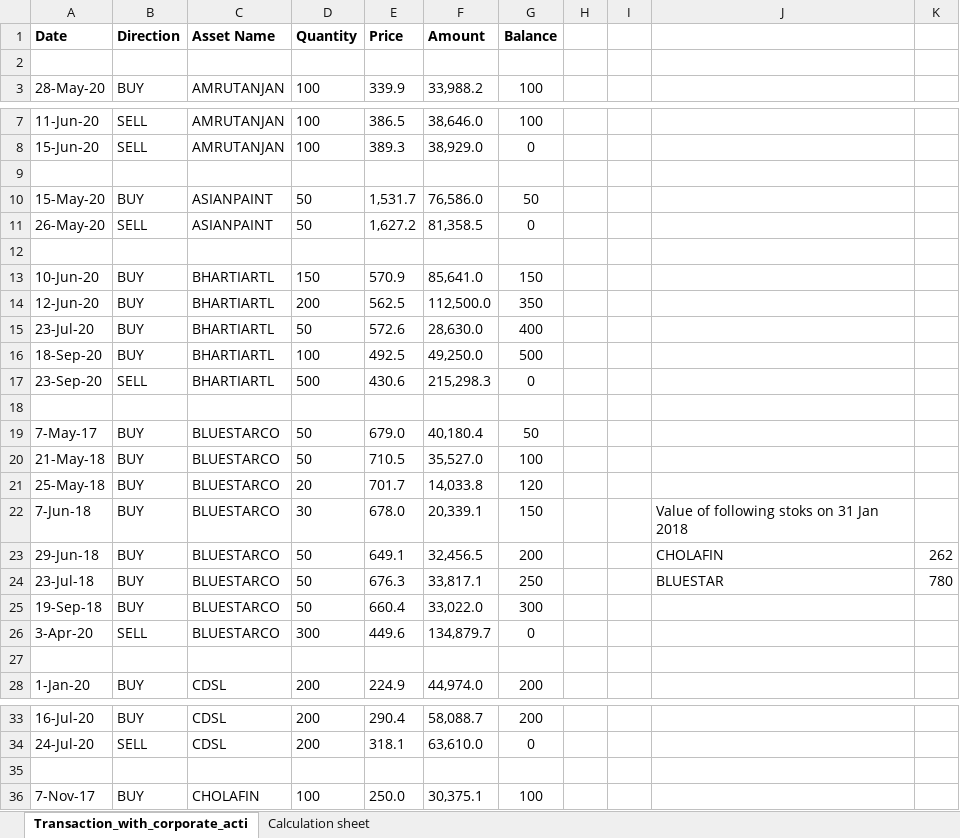
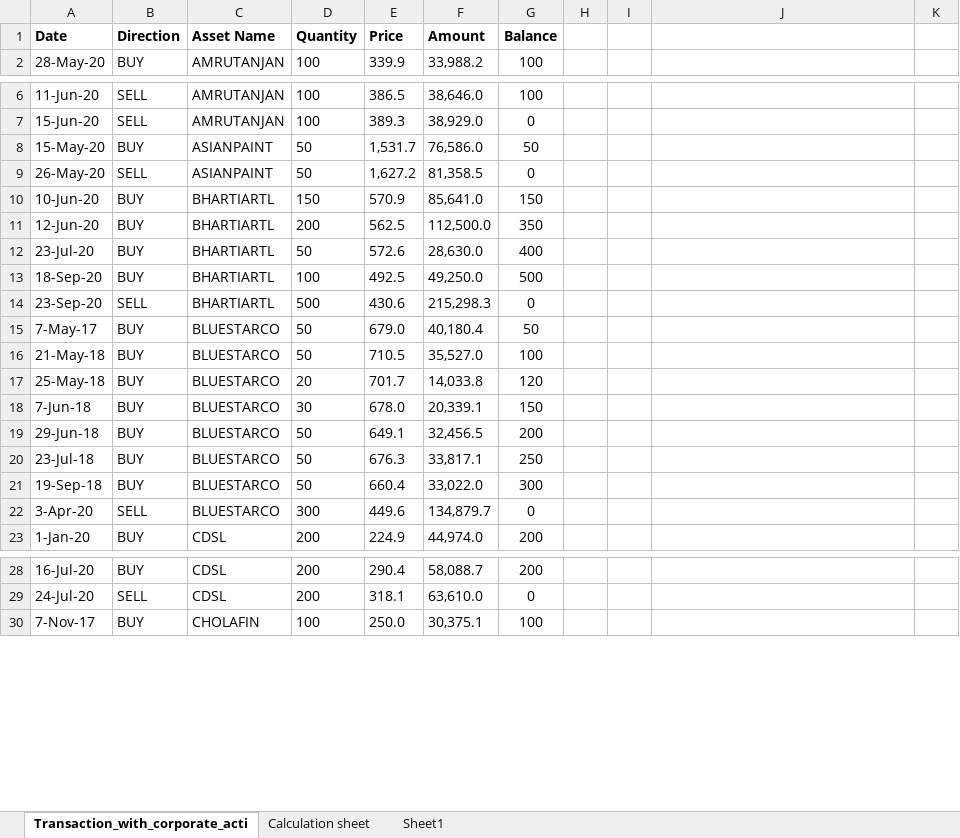
Before and after one commit to sajith3210/Escella-project, an Excel workbook: ExcelFiles/CapitalgaincalculationTestingcandidate.xlsx, sheet Transaction_with_corporate_acti, drawn as a sheet; only a part is shown, gaps mark what is left out; values as stored, in another font and other column widths than the file's, no borders; charts and pictures and conditional formats not drawn; removed rows and columns are numbered as before the commit, all else as after; the diff names each change by its address in the sheet, - before the commit and + after, or states it on an @@ line.

```diff
--- a/ExcelFiles/CapitalgaincalculationTestingcandidate.xlsx (sheet Transaction_with_corporate_acti)
+++ b/ExcelFiles/CapitalgaincalculationTestingcandidate.xlsx (sheet Transaction_with_corporate_acti)
+sheet tab: Sheet1
-row 2: (empty)
-row 9: (empty)
-row 12: (empty)
-row 18: (empty)
-J18: Value of following stoks on 31 Jan 2018
+J18: (empty)
-J19: CHOLAFIN
+J19: (empty)
-K19: 262
+K19: (empty)
-J20: BLUESTAR
+J20: (empty)
-K20: 780
+K20: (empty)
-row 27: (empty)
-row 35: (empty)
```
Also changed, not shown: charts or pictures, 1 other file.
